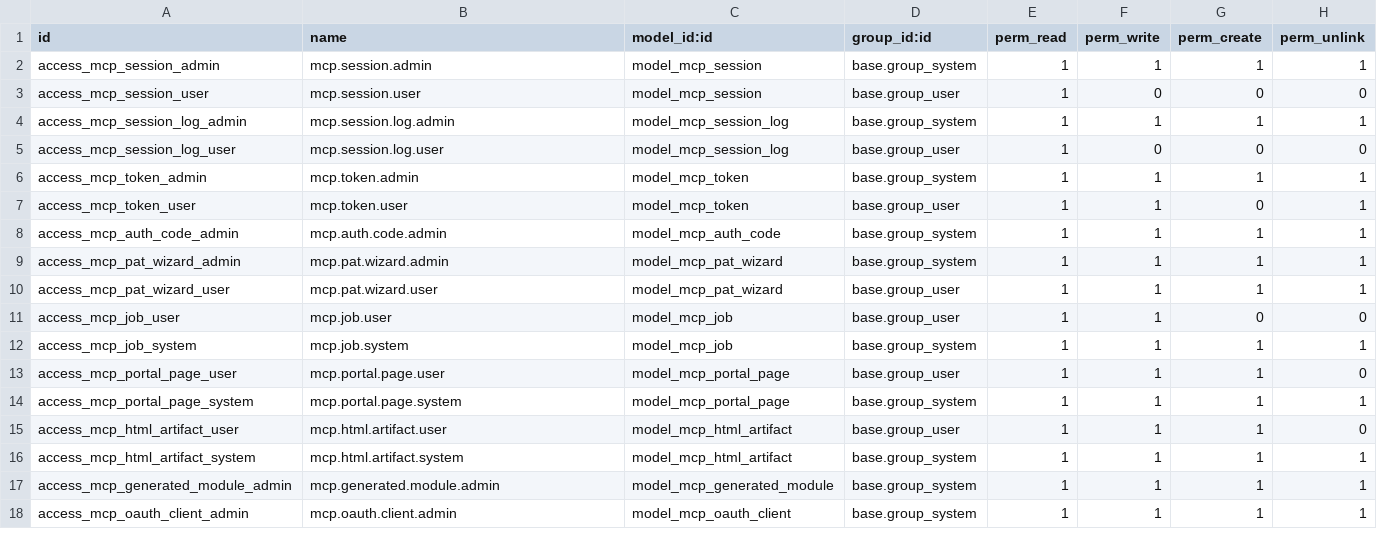
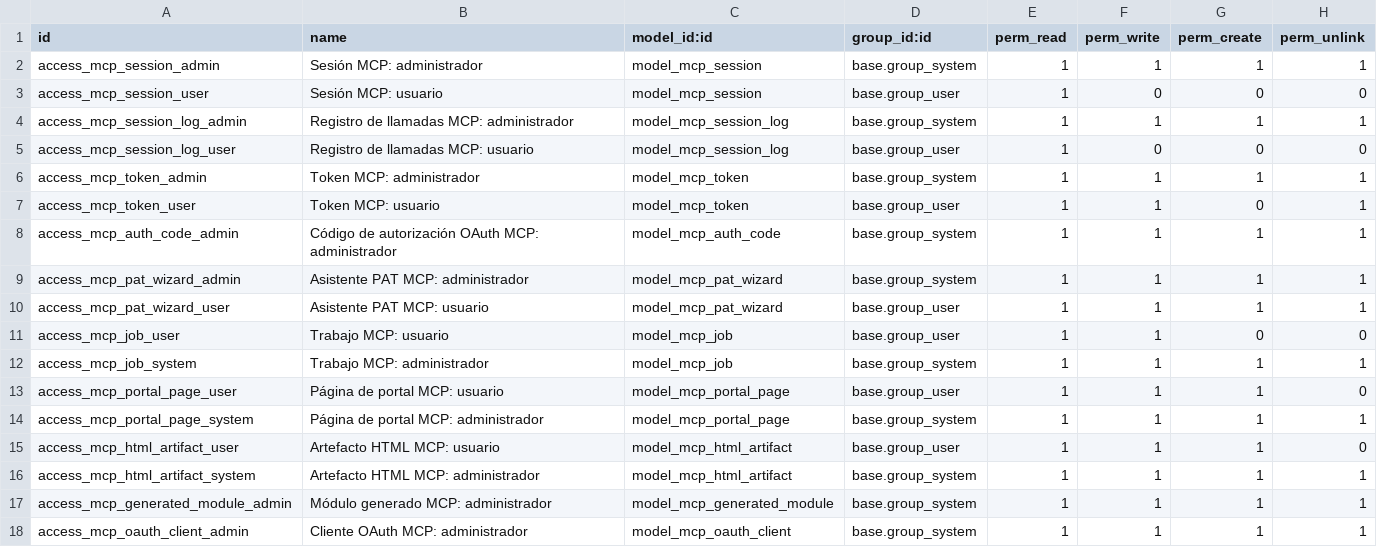
Before and after one commit to olanoit/ol_new_apps, a CSV file: tools/al_mcp_server/security/ir.model.access.csv, drawn as a sheet.

```diff
--- a/tools/al_mcp_server/security/ir.model.access.csv
+++ b/tools/al_mcp_server/security/ir.model.access.csv
@@ -1,18 +1,18 @@
 id,name,model_id:id,group_id:id,perm_read,perm_write,perm_create,perm_unlink
-access_mcp_session_admin,mcp.session.admin,model_mcp_session,base.group_system,1,1,1,1
-access_mcp_session_user,mcp.session.user,model_mcp_session,base.group_user,1,0,0,0
-access_mcp_session_log_admin,mcp.session.log.admin,model_mcp_session_log,base.group_system,1,1,1,1
-access_mcp_session_log_user,mcp.session.log.user,model_mcp_session_log,base.group_user,1,0,0,0
-access_mcp_token_admin,mcp.token.admin,model_mcp_token,base.group_system,1,1,1,1
-access_mcp_token_user,mcp.token.user,model_mcp_token,base.group_user,1,1,0,1
-access_mcp_auth_code_admin,mcp.auth.code.admin,model_mcp_auth_code,base.group_system,1,1,1,1
-access_mcp_pat_wizard_admin,mcp.pat.wizard.admin,model_mcp_pat_wizard,base.group_system,1,1,1,1
-access_mcp_pat_wizard_user,mcp.pat.wizard.user,model_mcp_pat_wizard,base.group_user,1,1,1,1
-access_mcp_job_user,mcp.job.user,model_mcp_job,base.group_user,1,1,0,0
-access_mcp_job_system,mcp.job.system,model_mcp_job,base.group_system,1,1,1,1
-access_mcp_portal_page_user,mcp.portal.page.user,model_mcp_portal_page,base.group_user,1,1,1,0
-access_mcp_portal_page_system,mcp.portal.page.system,model_mcp_portal_page,base.group_system,1,1,1,1
-access_mcp_html_artifact_user,mcp.html.artifact.user,model_mcp_html_artifact,base.group_user,1,1,1,0
-access_mcp_html_artifact_system,mcp.html.artifact.system,model_mcp_html_artifact,base.group_system,1,1,1,1
-access_mcp_generated_module_admin,mcp.generated.module.admin,model_mcp_generated_module,base.group_system,1,1,1,1
-access_mcp_oauth_client_admin,mcp.oauth.client.admin,model_mcp_oauth_client,base.group_system,1,1,1,1
+access_mcp_session_admin,Sesión MCP: administrador,model_mcp_session,base.group_system,1,1,1,1
+access_mcp_session_user,Sesión MCP: usuario,model_mcp_session,base.group_user,1,0,0,0
+access_mcp_session_log_admin,Registro de llamadas MCP: administrador,model_mcp_session_log,base.group_system,1,1,1,1
+access_mcp_session_log_user,Registro de llamadas MCP: usuario,model_mcp_session_log,base.group_user,1,0,0,0
+access_mcp_token_admin,Token MCP: administrador,model_mcp_token,base.group_system,1,1,1,1
+access_mcp_token_user,Token MCP: usuario,model_mcp_token,base.group_user,1,1,0,1
+access_mcp_auth_code_admin,Código de autorización OAuth MCP: administrador,model_mcp_auth_code,base.group_system,1,1,1,1
+access_mcp_pat_wizard_admin,Asistente PAT MCP: administrador,model_mcp_pat_wizard,base.group_system,1,1,1,1
+access_mcp_pat_wizard_user,Asistente PAT MCP: usuario,model_mcp_pat_wizard,base.group_user,1,1,1,1
+access_mcp_job_user,Trabajo MCP: usuario,model_mcp_job,base.group_user,1,1,0,0
+access_mcp_job_system,Trabajo MCP: administrador,model_mcp_job,base.group_system,1,1,1,1
+access_mcp_portal_page_user,Página de portal MCP: usuario,model_mcp_portal_page,base.group_user,1,1,1,0
+access_mcp_portal_page_system,Página de portal MCP: administrador,model_mcp_portal_page,base.group_system,1,1,1,1
+access_mcp_html_artifact_user,Artefacto HTML MCP: usuario,model_mcp_html_artifact,base.group_user,1,1,1,0
+access_mcp_html_artifact_system,Artefacto HTML MCP: administrador,model_mcp_html_artifact,base.group_system,1,1,1,1
+access_mcp_generated_module_admin,Módulo generado MCP: administrador,model_mcp_generated_module,base.group_system,1,1,1,1
+access_mcp_oauth_client_admin,Cliente OAuth MCP: administrador,model_mcp_oauth_client,base.group_system,1,1,1,1
```
Also changed, not shown: 57 other files.
